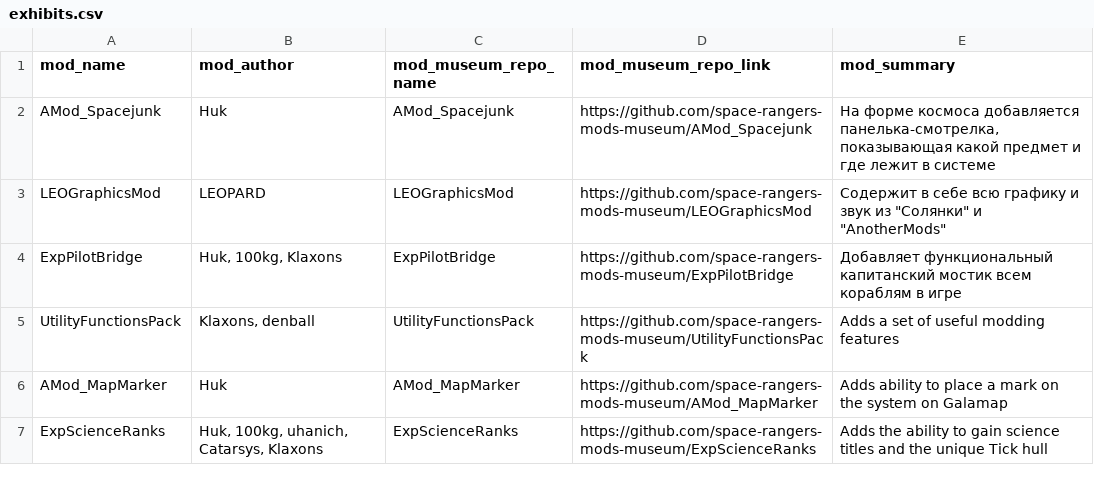
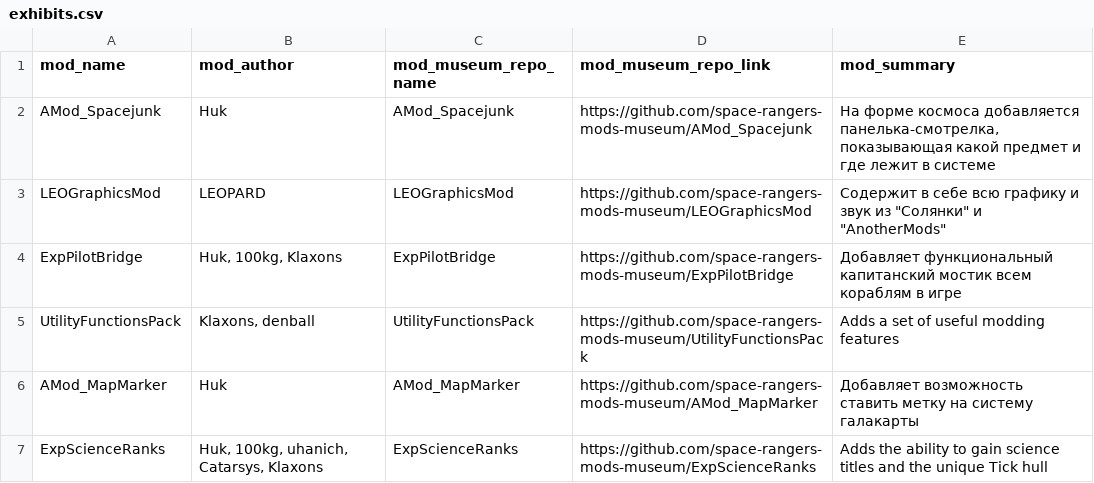
Before and after one commit to space-rangers-mods-museum/.github, a CSV file: exhibits.csv, drawn as a sheet.

Commit message:
showcase: restore AMod_MapMarker summary to the original ModuleInfo (RU)

```diff
--- a/exhibits.csv
+++ b/exhibits.csv
@@ -5,3 +5,3 @@ ExpPilotBridge,"Huk, 100kg, Klaxons",ExpPilotBridge,https://github.com/space-ran
 UtilityFunctionsPack,"Klaxons, denball",UtilityFunctionsPack,https://github.com/space-rangers-mods-museum/UtilityFunctionsPack,Adds a set of useful modding features
-AMod_MapMarker,Huk,AMod_MapMarker,https://github.com/space-rangers-mods-museum/AMod_MapMarker,Adds ability to place a mark on the system on Galamap
+AMod_MapMarker,Huk,AMod_MapMarker,https://github.com/space-rangers-mods-museum/AMod_MapMarker,Добавляет возможность ставить метку на систему галакарты
 ExpScienceRanks,"Huk, 100kg, uhanich, Catarsys, Klaxons",ExpScienceRanks,https://github.com/space-rangers-mods-museum/ExpScienceRanks,Adds the ability to gain science titles and the unique Tick hull
```
Also changed, not shown: 2 other files.
